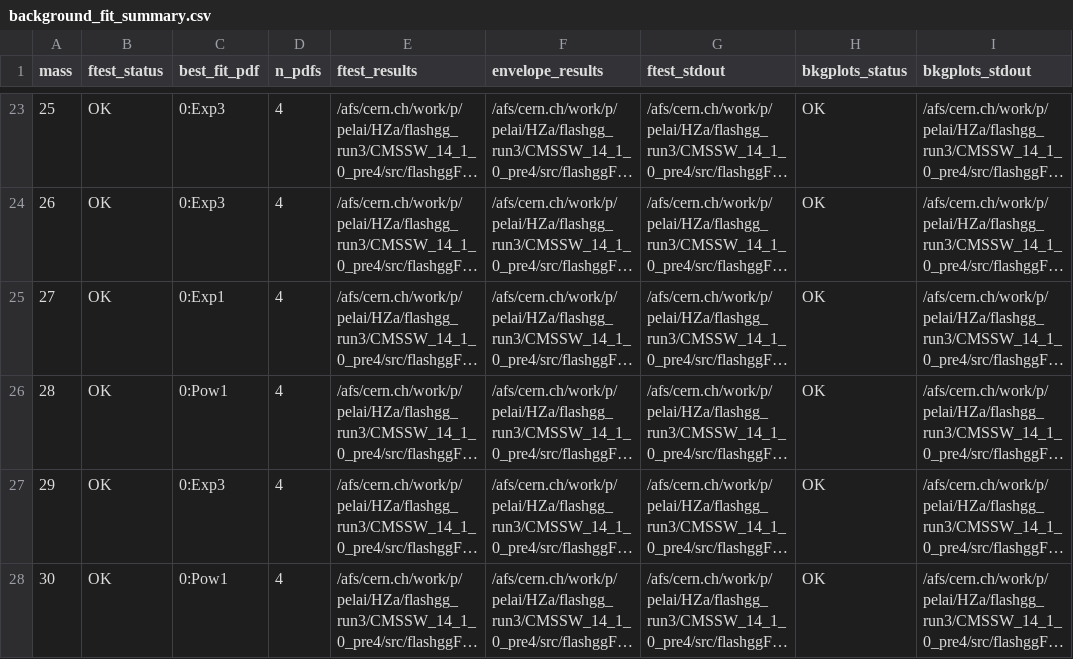
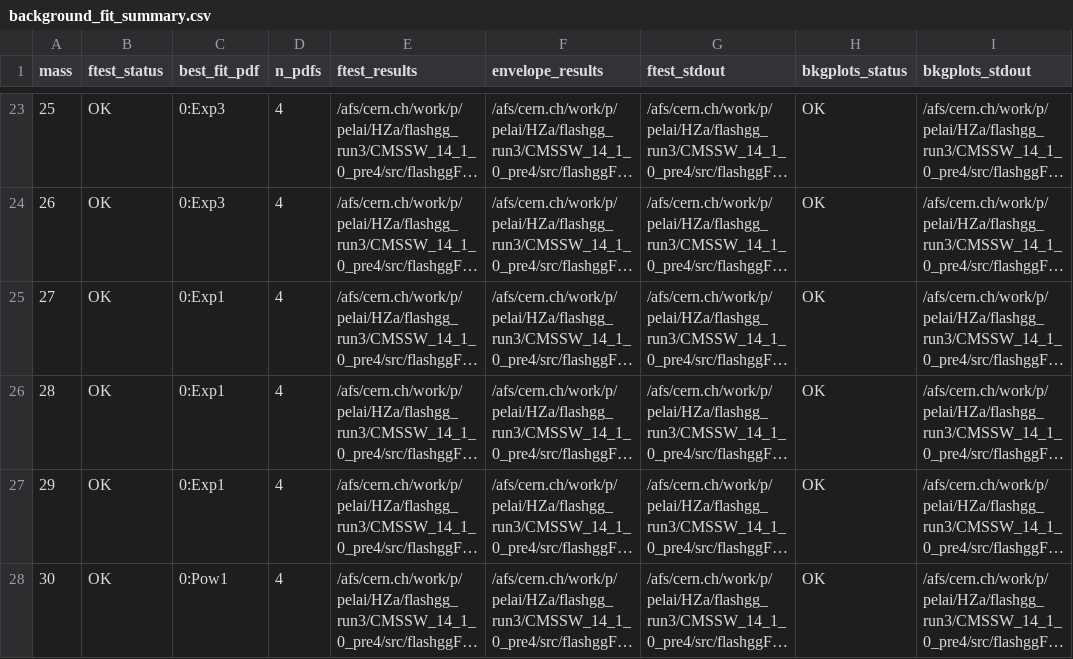
Before and after one commit to PeiZhuLai/flashggFinalFit, a CSV file: Background/ALP_BkgModel_ReReco/fit_results_run3/background_fit_summary.csv, drawn as a sheet; only a part is shown, gaps mark what is left out; long unchanged cells end in …; the diff names each change by its address in the sheet, - before the commit and + after, or states it on an @@ line.

Commit message:
update bkg fit output

```diff
--- a/Background/ALP_BkgModel_ReReco/fit_results_run3/background_fit_summary.csv
+++ b/Background/ALP_BkgModel_ReReco/fit_results_run3/background_fit_summary.csv
-C26 (best_fit_pdf): 0:Pow1
+C26 (best_fit_pdf): 0:Exp1
-C27 (best_fit_pdf): 0:Exp3
+C27 (best_fit_pdf): 0:Exp1
```
